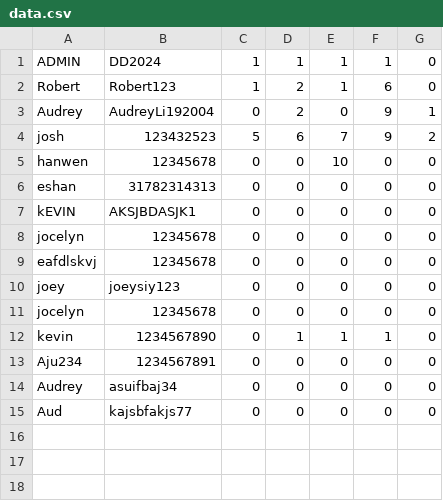
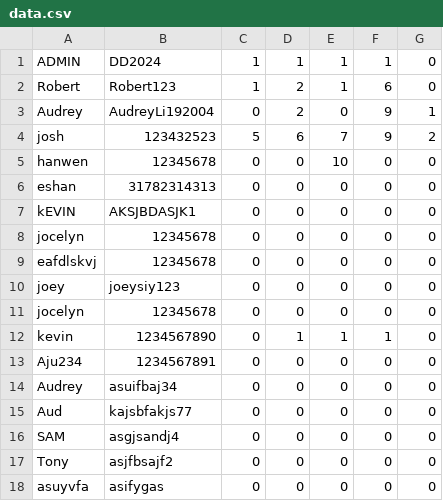
Before and after one commit to jocelyn-chang/digit-dynasty, a CSV file: data.csv, drawn as a sheet.

```diff
--- a/data.csv
+++ b/data.csv
@@ -15 +15,4 @@ Audrey,asuifbaj34,0,0,0,0,0
 Aud,kajsbfakjs77,0,0,0,0,0
+SAM,asgjsandj4,0,0,0,0,0
+Tony,asjfbsajf2,0,0,0,0,0
+asuyvfa,asifygas,0,0,0,0,0
```
Also changed, not shown: 3 other files.
